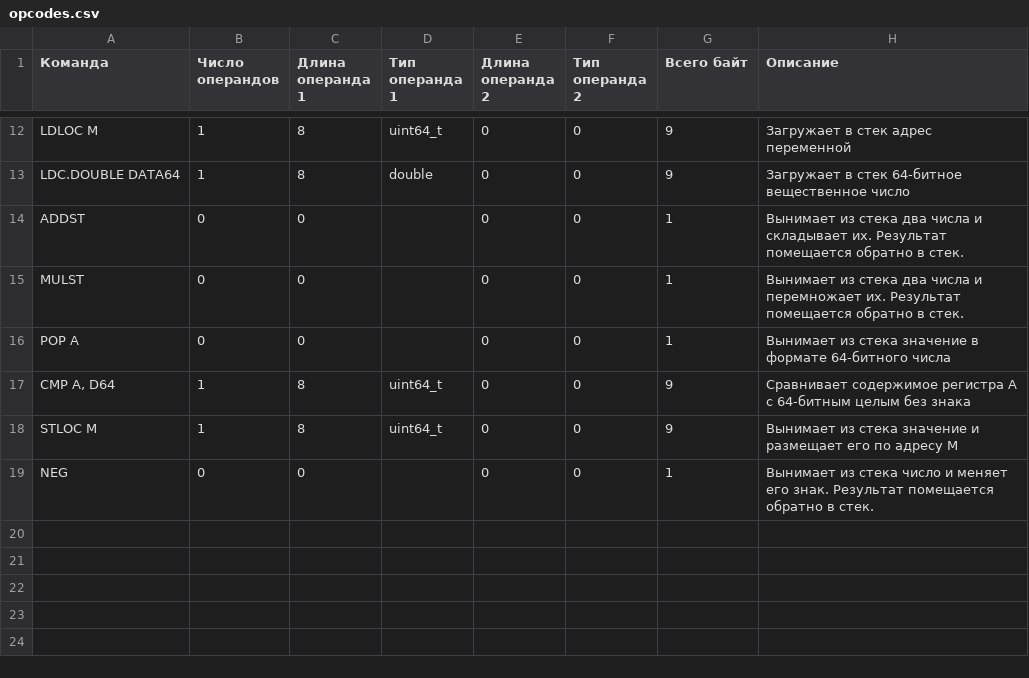
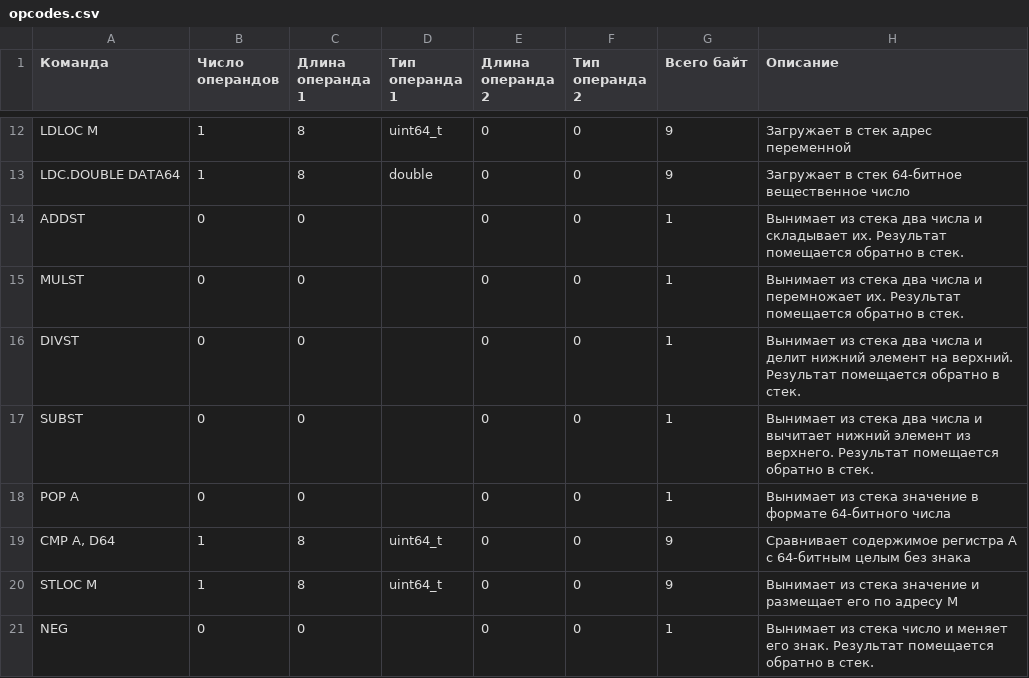
Before and after one commit to edarichev/EScriptEngine, a CSV file: doc/opcodes.csv, drawn as a sheet; only a part is shown, gaps mark what is left out; the diff names each change by its address in the sheet, - before the commit and + after, or states it on an @@ line.

```diff
--- a/doc/opcodes.csv
+++ b/doc/opcodes.csv
+row 16: DIVST | 0 | 0 |  | 0 | 0 | 1 | Вынимает из стека два числа и делит нижний элемент на верхний. Результат помещается обратно в стек.
+row 17: SUBST | 0 | 0 |  | 0 | 0 | 1 | Вынимает из стека два числа и вычитает нижний элемент из верхнего. Результат помещается обратно в стек.
```
Also changed, not shown: 18 other files.
